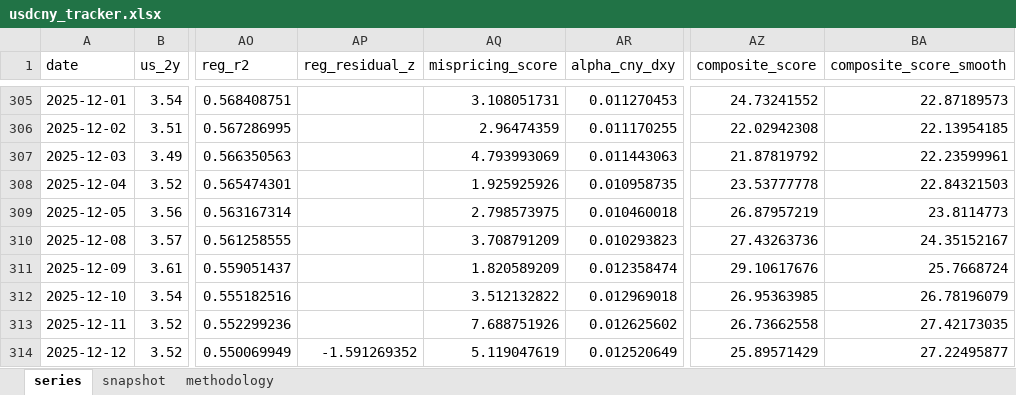
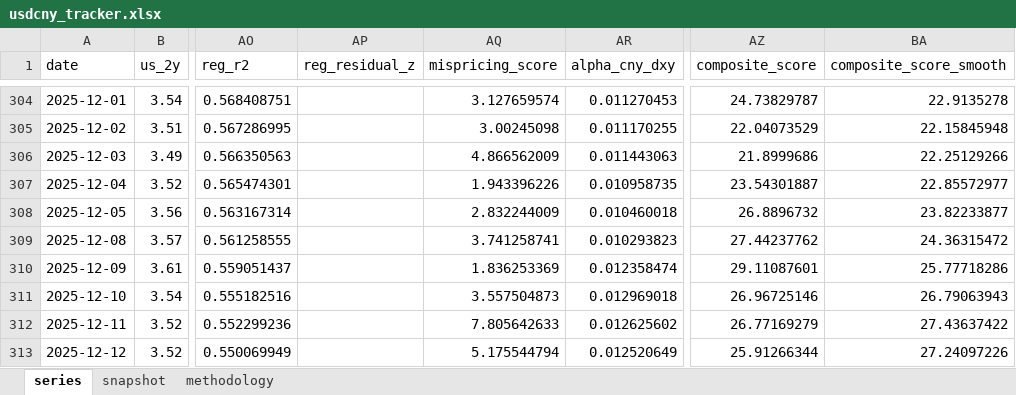
Before and after one commit to erickviann1-dev/usdcny-tracker, an Excel workbook: docs/usdcny_tracker.xlsx, sheet series, drawn as a sheet; only a part is shown, gaps mark what is left out; values as stored, in another font and other column widths than the file's, no borders; addresses are those after the commit; the diff covers the shown part only; the diff names each change by its address in the sheet, - before the commit and + after, or states it on an @@ line.

```diff
--- a/docs/usdcny_tracker.xlsx (sheet series)
+++ b/docs/usdcny_tracker.xlsx (sheet series)
-AQ304 (mispricing_score): 3.108051731
+AQ304 (mispricing_score): 3.127659574
-AZ304 (composite_score): 24.73241552
+AZ304 (composite_score): 24.73829787
-BA304 (composite_score_smooth): 22.87189573
+BA304 (composite_score_smooth): 22.9135278
-AQ305 (mispricing_score): 2.96474359
+AQ305 (mispricing_score): 3.00245098
-AZ305 (composite_score): 22.02942308
+AZ305 (composite_score): 22.04073529
-BA305 (composite_score_smooth): 22.13954185
+BA305 (composite_score_smooth): 22.15845948
-AQ306 (mispricing_score): 4.793993069
+AQ306 (mispricing_score): 4.866562009
-AZ306 (composite_score): 21.87819792
+AZ306 (composite_score): 21.8999686
-BA306 (composite_score_smooth): 22.23599961
+BA306 (composite_score_smooth): 22.25129266
-AQ307 (mispricing_score): 1.925925926
+AQ307 (mispricing_score): 1.943396226
-AZ307 (composite_score): 23.53777778
+AZ307 (composite_score): 23.54301887
-BA307 (composite_score_smooth): 22.84321503
+BA307 (composite_score_smooth): 22.85572977
-AQ308 (mispricing_score): 2.798573975
+AQ308 (mispricing_score): 2.832244009
-AZ308 (composite_score): 26.87957219
+AZ308 (composite_score): 26.8896732
-BA308 (composite_score_smooth): 23.8114773
+BA308 (composite_score_smooth): 23.82233877
-AQ309 (mispricing_score): 3.708791209
+AQ309 (mispricing_score): 3.741258741
-AZ309 (composite_score): 27.43263736
+AZ309 (composite_score): 27.44237762
-BA309 (composite_score_smooth): 24.35152167
+BA309 (composite_score_smooth): 24.36315472
-AQ310 (mispricing_score): 1.820589209
+AQ310 (mispricing_score): 1.836253369
-AZ310 (composite_score): 29.10617676
+AZ310 (composite_score): 29.11087601
-BA310 (composite_score_smooth): 25.7668724
+BA310 (composite_score_smooth): 25.77718286
-AQ311 (mispricing_score): 3.512132822
+AQ311 (mispricing_score): 3.557504873
-AZ311 (composite_score): 26.95363985
+AZ311 (composite_score): 26.96725146
-BA311 (composite_score_smooth): 26.78196079
+BA311 (composite_score_smooth): 26.79063943
-AQ312 (mispricing_score): 7.688751926
+AQ312 (mispricing_score): 7.805642633
-AZ312 (composite_score): 26.73662558
+AZ312 (composite_score): 26.77169279
-BA312 (composite_score_smooth): 27.42173035
+BA312 (composite_score_smooth): 27.43637422
-AP313 (reg_residual_z): -1.591269352
+AP313 (reg_residual_z): (empty)
-AQ313 (mispricing_score): 5.119047619
+AQ313 (mispricing_score): 5.175544794
-AZ313 (composite_score): 25.89571429
+AZ313 (composite_score): 25.91266344
-BA313 (composite_score_smooth): 27.22495877
+BA313 (composite_score_smooth): 27.24097226
```
Also changed, not shown: 1 removed row and 1227 edited cells elsewhere in this sheet, sheet snapshot, 3 other files.
